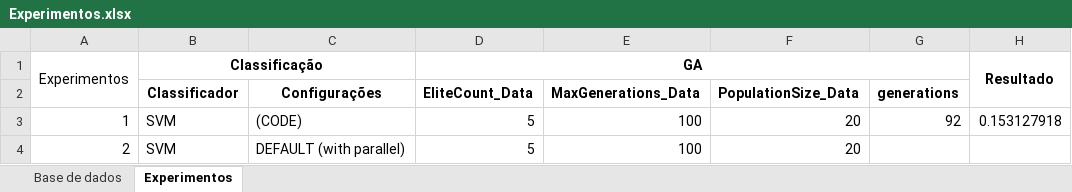
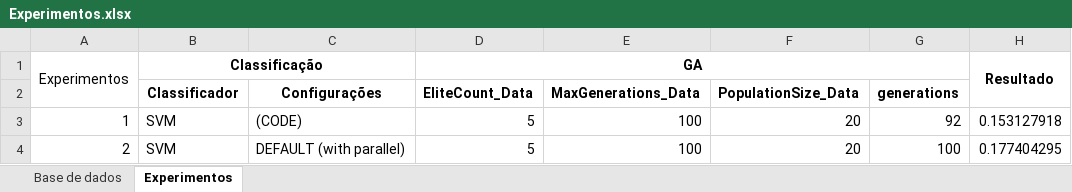
Before and after one commit to urbgames/keystroke, an Excel workbook: _experimentos/Análise01/Experimentos.xlsx, sheet Experimentos, drawn as a sheet; values as stored, in another font and other column widths than the file's, no borders; the diff names each change by its address in the sheet, - before the commit and + after, or states it on an @@ line.

Commit message:
experimentos com cluster, planilha atualizada

```diff
--- a/_experimentos/Análise01/Experimentos.xlsx (sheet Experimentos)
+++ b/_experimentos/Análise01/Experimentos.xlsx (sheet Experimentos)
-G4 (generations): (empty)
+G4 (generations): 100
-H4: (empty)
+H4: 0.177404295
```
